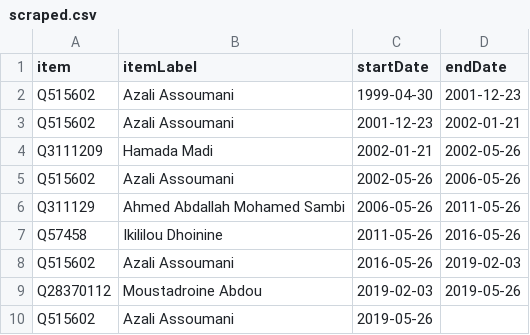
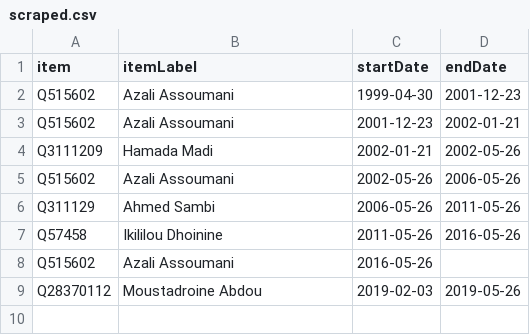
Before and after one commit to every-politician-scrapers/comoros, a CSV file: sources/wpoffice/president/scraped.csv, drawn as a sheet.

```diff
--- a/sources/wpoffice/president/scraped.csv
+++ b/sources/wpoffice/president/scraped.csv
@@ -5,6 +5,5 @@ Q3111209,Hamada Madi,2002-01-21,2002-05-26
 Q515602,Azali Assoumani,2002-05-26,2006-05-26
-Q311129,Ahmed Abdallah Mohamed Sambi,2006-05-26,2011-05-26
+Q311129,Ahmed Sambi,2006-05-26,2011-05-26
 Q57458,Ikililou Dhoinine,2011-05-26,2016-05-26
-Q515602,Azali Assoumani,2016-05-26,2019-02-03
+Q515602,Azali Assoumani,2016-05-26,
 Q28370112,Moustadroine Abdou,2019-02-03,2019-05-26
-Q515602,Azali Assoumani,2019-05-26,
```
Also changed, not shown: sources/wpoffice/president/diff.csv, 1 other file.
